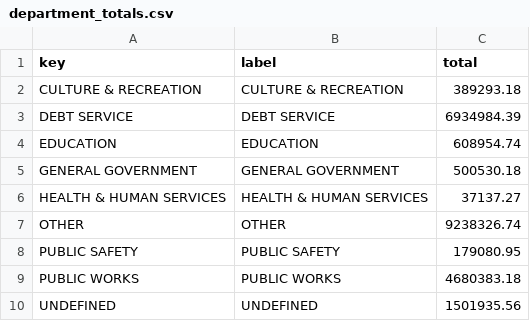
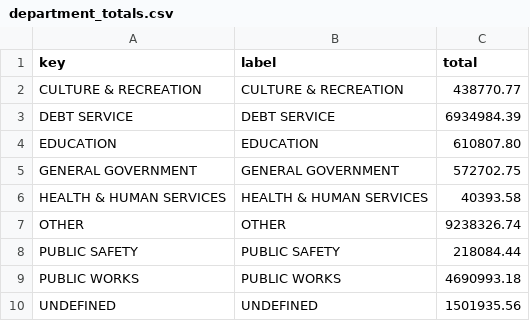
Before and after one commit to agbaber/marblehead, a CSV file: data/town_spending/department_totals.csv, drawn as a sheet.

```diff
--- a/data/town_spending/department_totals.csv
+++ b/data/town_spending/department_totals.csv
@@ -1,10 +1,10 @@
 key,label,total
-CULTURE & RECREATION,CULTURE & RECREATION,389293.18
+CULTURE & RECREATION,CULTURE & RECREATION,438770.77
 DEBT SERVICE,DEBT SERVICE,6934984.39
-EDUCATION,EDUCATION,608954.74
-GENERAL GOVERNMENT,GENERAL GOVERNMENT,500530.18
-HEALTH & HUMAN SERVICES,HEALTH & HUMAN SERVICES,37137.27
+EDUCATION,EDUCATION,610807.80
+GENERAL GOVERNMENT,GENERAL GOVERNMENT,572702.75
+HEALTH & HUMAN SERVICES,HEALTH & HUMAN SERVICES,40393.58
 OTHER,OTHER,9238326.74
-PUBLIC SAFETY,PUBLIC SAFETY,179080.95
-PUBLIC WORKS,PUBLIC WORKS,4680383.18
+PUBLIC SAFETY,PUBLIC SAFETY,218084.44
+PUBLIC WORKS,PUBLIC WORKS,4690993.18
 UNDEFINED,UNDEFINED,1501935.56
```
Also changed, not shown: data/town_spending/vendor_totals.csv, 1 other file.
